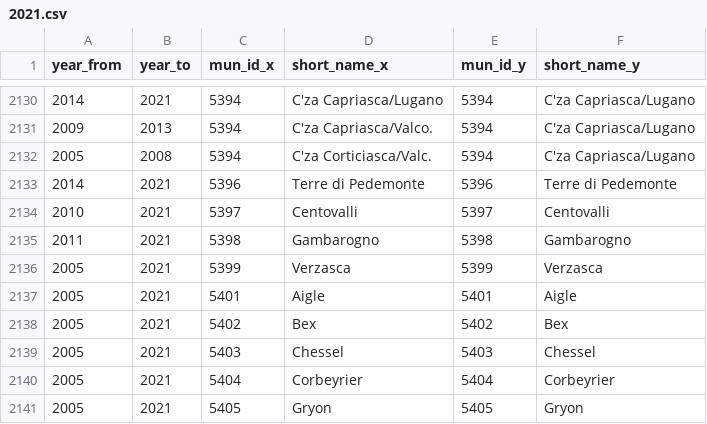
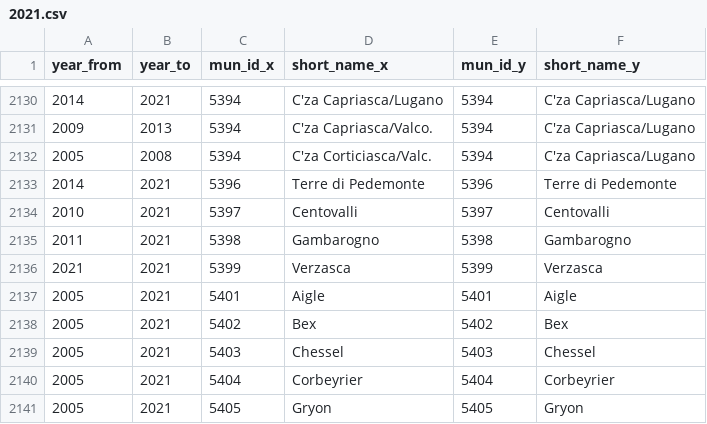
Before and after one commit to cynkra/munch, a CSV file: inst/csv/compact/2021.csv, drawn as a sheet; only a part is shown, gaps mark what is left out.

```diff
--- a/inst/csv/compact/2021.csv
+++ b/inst/csv/compact/2021.csv
@@ -2135,3 +2135,3 @@ year_from,year_to,mun_id_x,short_name_x,mun_id_y,short_name_y
 2011,2021,5398,Gambarogno,5398,Gambarogno
-2005,2021,5399,Verzasca,5399,Verzasca
+2021,2021,5399,Verzasca,5399,Verzasca
 2005,2021,5401,Aigle,5401,Aigle
```
Also changed, not shown: inst/csv/debug-base/2021.csv, 2 other files.
